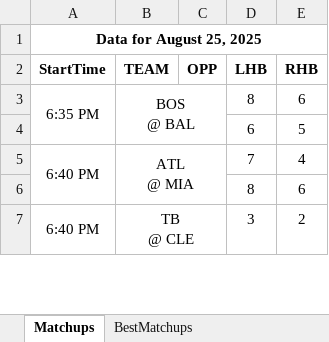
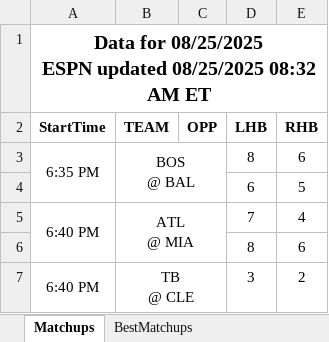
Before and after one commit to jrdogan/mlb-tools, an Excel workbook: pitcher_matchups_2025-08-25.xlsx, sheet Matchups, drawn as a sheet; only a part is shown; values as stored, in another font and other column widths than the file's, no borders; conditional formats not drawn; ↵ is a line break in a cell; the diff names each change by its address in the sheet, - before the commit and + after, or states it on an @@ line.

Commit message:
Update pitcher_matchups_2025-08-25.xlsx

```diff
--- a/pitcher_matchups_2025-08-25.xlsx (sheet Matchups)
+++ b/pitcher_matchups_2025-08-25.xlsx (sheet Matchups)
-A1 (StartTime): Data for August 25, 2025
+A1 (StartTime): Data for 08/25/2025 ↵ ESPN updated 08/25/2025 08:32 AM ET
@@ A1 text size: larger @@
```
Also changed, not shown: sheet BestMatchups.
